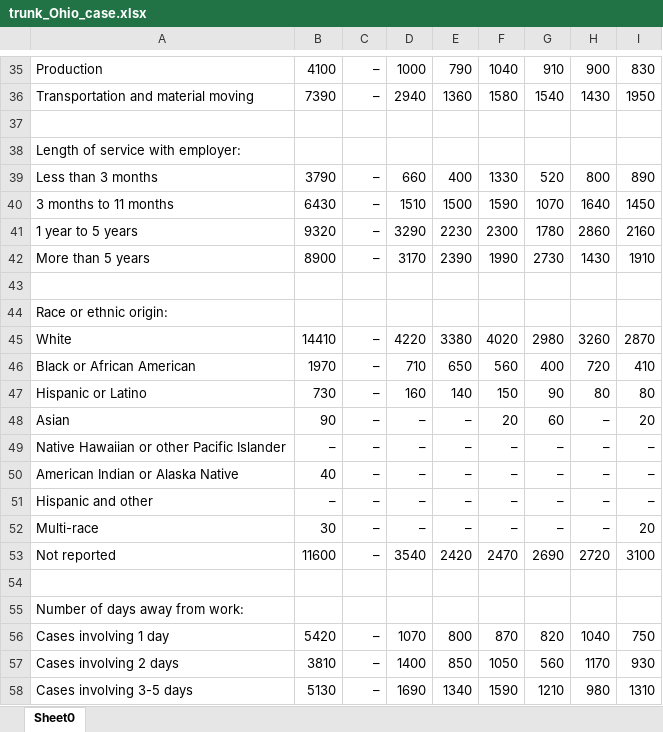
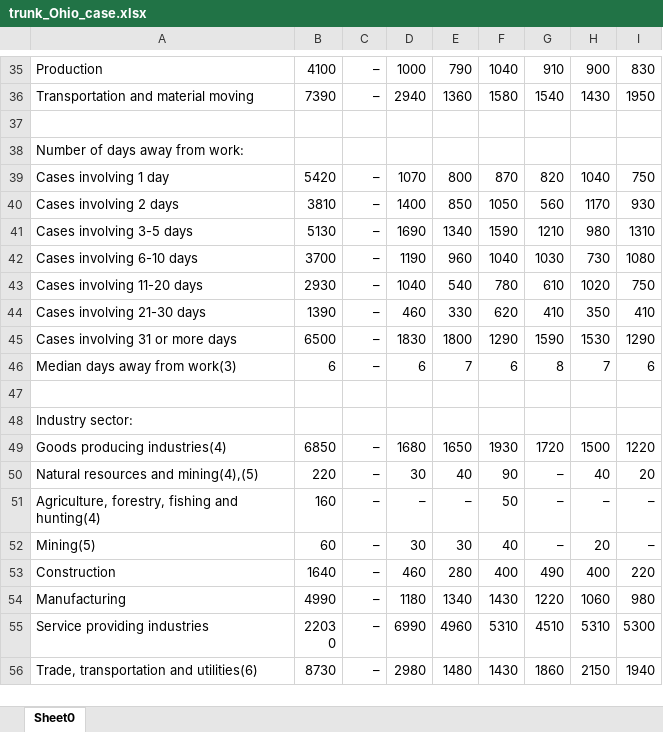
Before and after one commit to JoeZeng0418/prevWorksDataAnalysis, an Excel workbook: data/trunk_Ohio_case.xlsx, sheet Sheet0, drawn as a sheet; only a part is shown, gaps mark what is left out; the shorter side is filled out with more unchanged rows; values as stored, in another font and other column widths than the file's, no borders; the diff names each change by its address in the sheet, - before the commit and + after, or states it on an @@ line.

```diff
--- a/data/trunk_Ohio_case.xlsx (sheet Sheet0)
+++ b/data/trunk_Ohio_case.xlsx (sheet Sheet0)
-row 38: Length of service with employer:
-row 39: Less than 3 months | 3790 | – | 660 | 400 | 1330 | 520 | 800 | 890
-row 40: 3 months to 11 months | 6430 | – | 1510 | 1500 | 1590 | 1070 | 1640 | 1450
-row 41: 1 year to 5 years | 9320 | – | 3290 | 2230 | 2300 | 1780 | 2860 | 2160
-row 42: More than 5 years | 8900 | – | 3170 | 2390 | 1990 | 2730 | 1430 | 1910
-row 43: (empty)
-row 44: Race or ethnic origin:
-row 45: White | 14410 | – | 4220 | 3380 | 4020 | 2980 | 3260 | 2870
-row 46: Black or African American | 1970 | – | 710 | 650 | 560 | 400 | 720 | 410
-row 47: Hispanic or Latino | 730 | – | 160 | 140 | 150 | 90 | 80 | 80
-row 48: Asian | 90 | – | – | – | 20 | 60 | – | 20
-row 49: Native Hawaiian or other Pacific Islander | – | – | – | – | – | – | – | –
-row 50: American Indian or Alaska Native | 40 | – | – | – | – | – | – | –
-row 51: Hispanic and other | – | – | – | – | – | – | – | –
-row 52: Multi-race | 30 | – | – | – | – | – | – | 20
-row 53: Not reported | 11600 | – | 3540 | 2420 | 2470 | 2690 | 2720 | 3100
-row 54: (empty)
```
Also changed, not shown: data/trunk_New_York_case.xlsx, data/trunk_Pennsylvania_case.xlsx, 20 other files.
